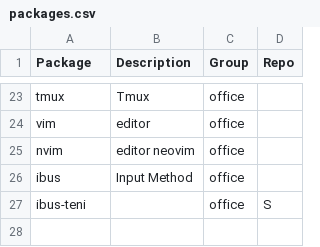
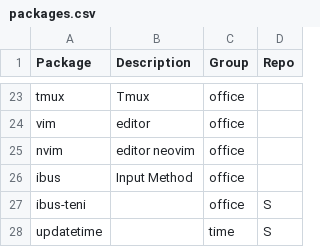
Before and after one commit to huypq6/dotfiles, a CSV file: installation/packages.csv, drawn as a sheet; only a part is shown, gaps mark what is left out.

Commit message:
addedupdate time to auto script

```diff
--- a/installation/packages.csv
+++ b/installation/packages.csv
@@ -27 +27,2 @@ ibus,Input Method,office,
 ibus-teni,,office,S
+updatetime,,time,S
```
Also changed, not shown: 1 other file.
